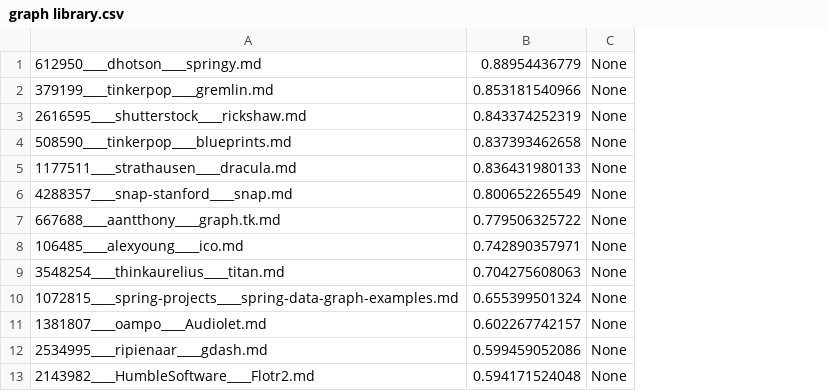
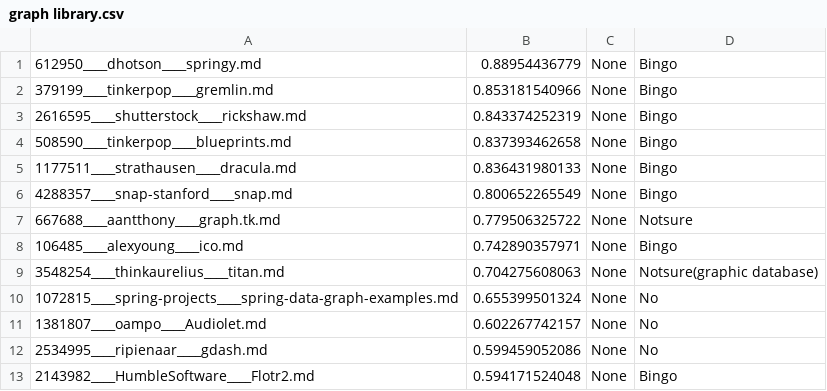
Before and after one commit to fdac15/OSSFinder, a CSV file: Readme_retrieve/test-examples-output/graph library.csv, drawn as a sheet; only a part is shown; the diff names each change by its address in the sheet, - before the commit and + after, or states it on an @@ line.

Commit message:
I've marked the first 3 csv files by adding a mark string at the end of each line.(No,Notsure,Bingo).

```diff
--- a/Readme_retrieve/test-examples-output/graph library.csv
+++ b/Readme_retrieve/test-examples-output/graph library.csv
+column D, rows 1-13: Bingo | Bingo | Bingo | Bingo | Bingo | Bingo | Notsure | Bingo | Notsure(graphic database) | No | No | No | Bingo
```
Also changed, not shown: Readme_retrieve/test-examples-output/data binding.csv, Readme_retrieve/test-examples-output/plotting library.csv.
